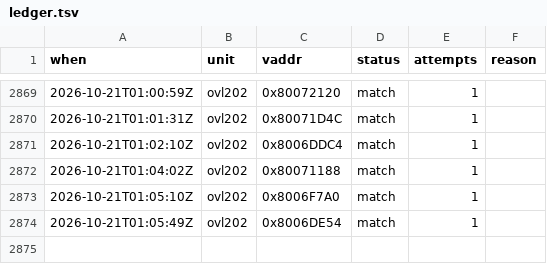
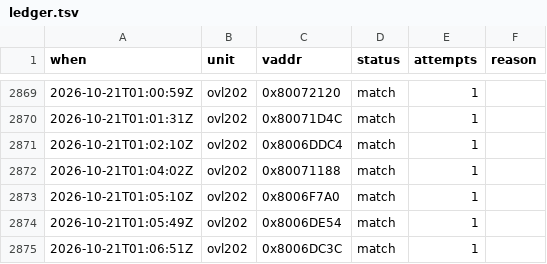
Before and after one commit to byroweb/AC1_RE, a TSV file: tools/loop/ledger.tsv, drawn as a sheet; only a part is shown, gaps mark what is left out; the diff names each change by its address in the sheet, - before the commit and + after, or states it on an @@ line.

```diff
--- a/tools/loop/ledger.tsv
+++ b/tools/loop/ledger.tsv
+row 2875: 2026-10-21T01:06:51Z | ovl202 | 0x8006DC3C | match | 1
```
Also changed, not shown: re/match/manifest.tsv, 1 other file.
